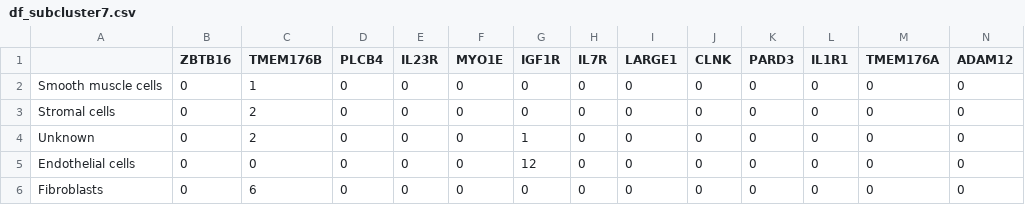
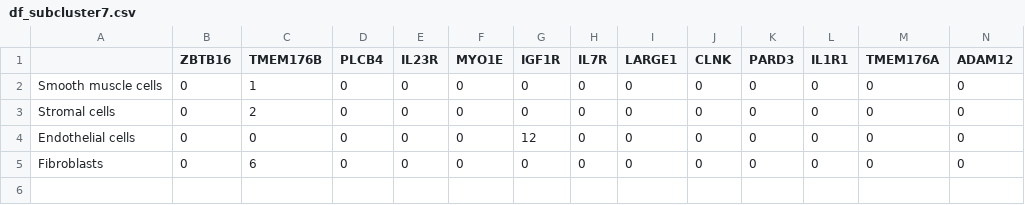
Before and after one commit to gwang1224/seurat-medullo, a CSV file: df_data/df_subcluster7.csv, drawn as a sheet.

```diff
--- a/df_data/df_subcluster7.csv
+++ b/df_data/df_subcluster7.csv
@@ -3,3 +3,2 @@ Smooth muscle cells,0,1,0,0,0,0,0,0,0,0,0,0,0
 Stromal cells,0,2,0,0,0,0,0,0,0,0,0,0,0
-Unknown,0,2,0,0,0,1,0,0,0,0,0,0,0
 Endothelial cells,0,0,0,0,0,12,0,0,0,0,0,0,0
```
Also changed, not shown: df_data/df_subcluster0.csv, df_data/df_subcluster2.csv, 22 other files.
